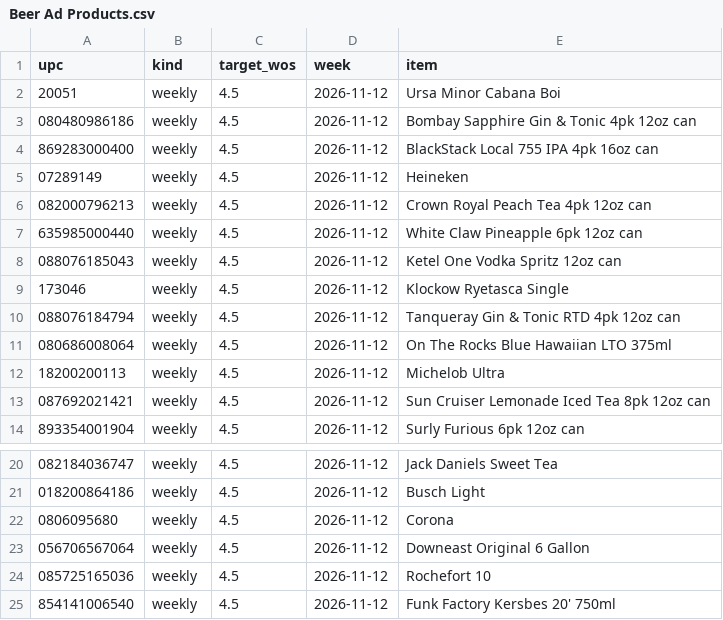
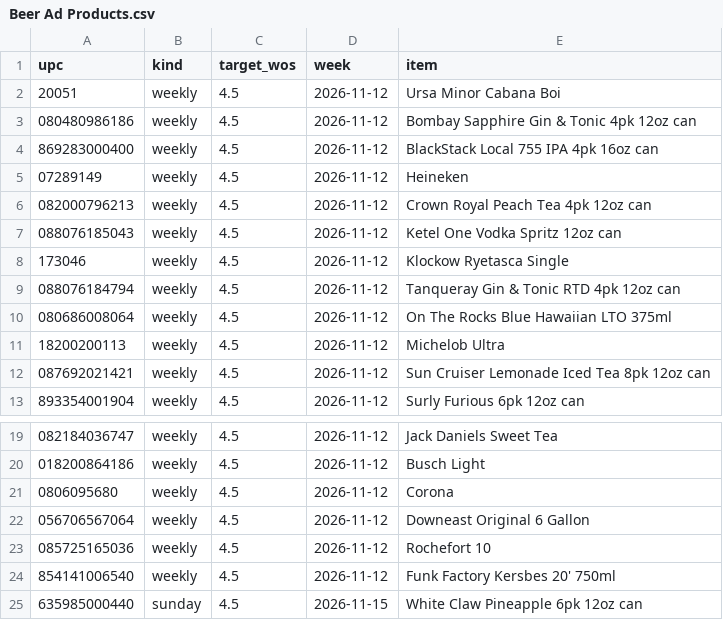
Before and after one commit to Akuklok/thc-dashboard, a CSV file: data/Beer Ad Products.csv, drawn as a sheet; only a part is shown, gaps mark what is left out; removed rows and columns are numbered as before the commit, all else as after; the diff names each change by its address in the sheet, - before the commit and + after, or states it on an @@ line.

Commit message:
auto-update Beer Ad Products.csv

```diff
--- a/data/Beer Ad Products.csv
+++ b/data/Beer Ad Products.csv
-row 7: 635985000440 | weekly | 4.5 | 2026-11-12 | White Claw Pineapple 6pk 12oz can
+row 25: 635985000440 | sunday | 4.5 | 2026-11-15 | White Claw Pineapple 6pk 12oz can
```
